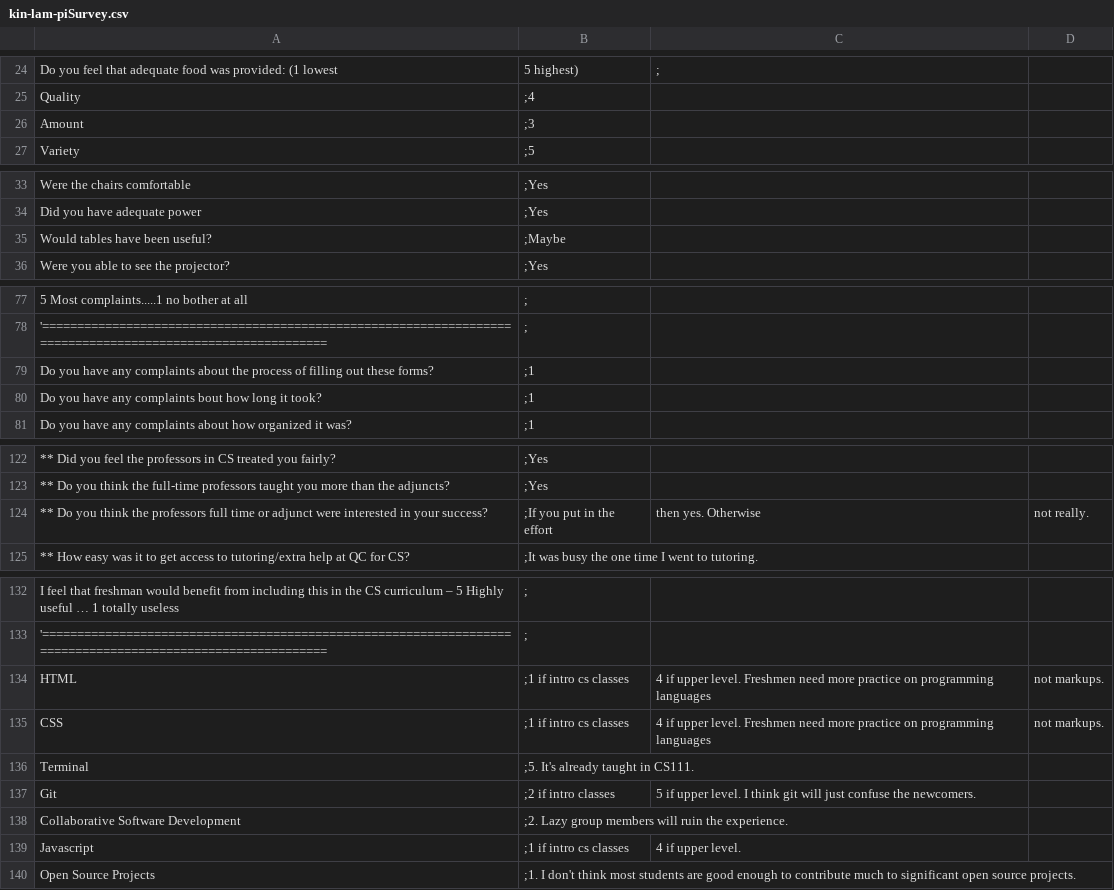
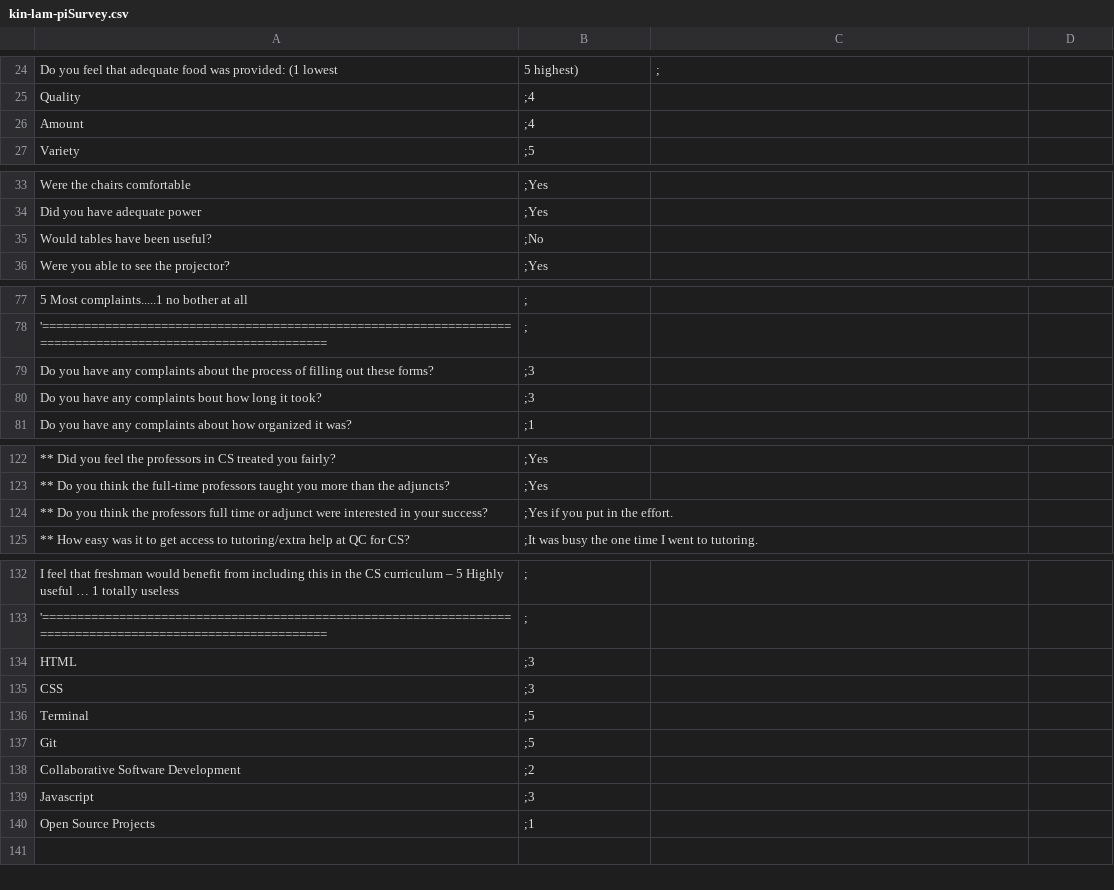
Before and after one commit to EvanMisshula/residentSurvey, a CSV file: residents/Sp2016/kin-lam-pi/kin-lam-piSurvey.csv, drawn as a sheet; only a part is shown, gaps mark what is left out; the diff names each change by its address in the sheet, - before the commit and + after, or states it on an @@ line.

Commit message:
closes #136 updated my survey

```diff
--- a/residents/Sp2016/kin-lam-pi/kin-lam-piSurvey.csv
+++ b/residents/Sp2016/kin-lam-pi/kin-lam-piSurvey.csv
-B26: ;3
+B26: ;4
-B35: ;Maybe
+B35: ;No
-B79:B80: ;1
+B79:B80: ;3
-B124: ;If you put in the effort
+B124: ;Yes if you put in the effort.
-C124: then yes. Otherwise
+C124: (empty)
-D124: not really.
+D124: (empty)
-B134:B135: ;1 if intro cs classes
+B134:B135: ;3
-C134:C135: 4 if upper level. Freshmen need more practice on programming languages
+C134:C135: (empty)
-D134:D135: not markups.
+D134:D135: (empty)
-B136: ;5. It's already taught in CS111.
+B136: ;5
-B137: ;2 if intro classes
+B137: ;5
-C137: 5 if upper level. I think git will just confuse the newcomers.
+C137: (empty)
-B138: ;2. Lazy group members will ruin the experience.
+B138: ;2
-B139: ;1 if intro cs classes
+B139: ;3
-C139: 4 if upper level.
+C139: (empty)
-B140: ;1. I don't think most students are good enough to contribute much to significant open source projects.
+B140: ;1
```
